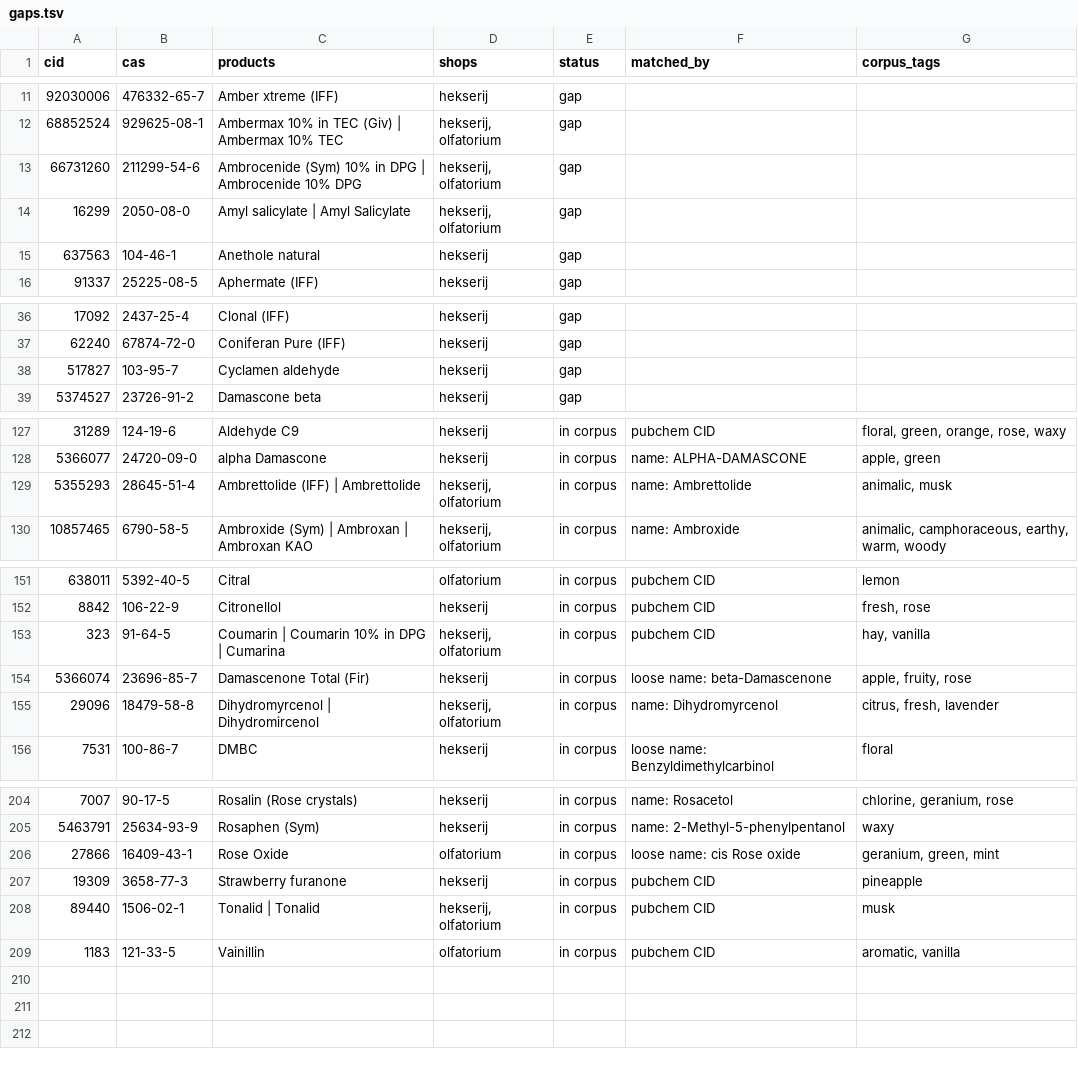
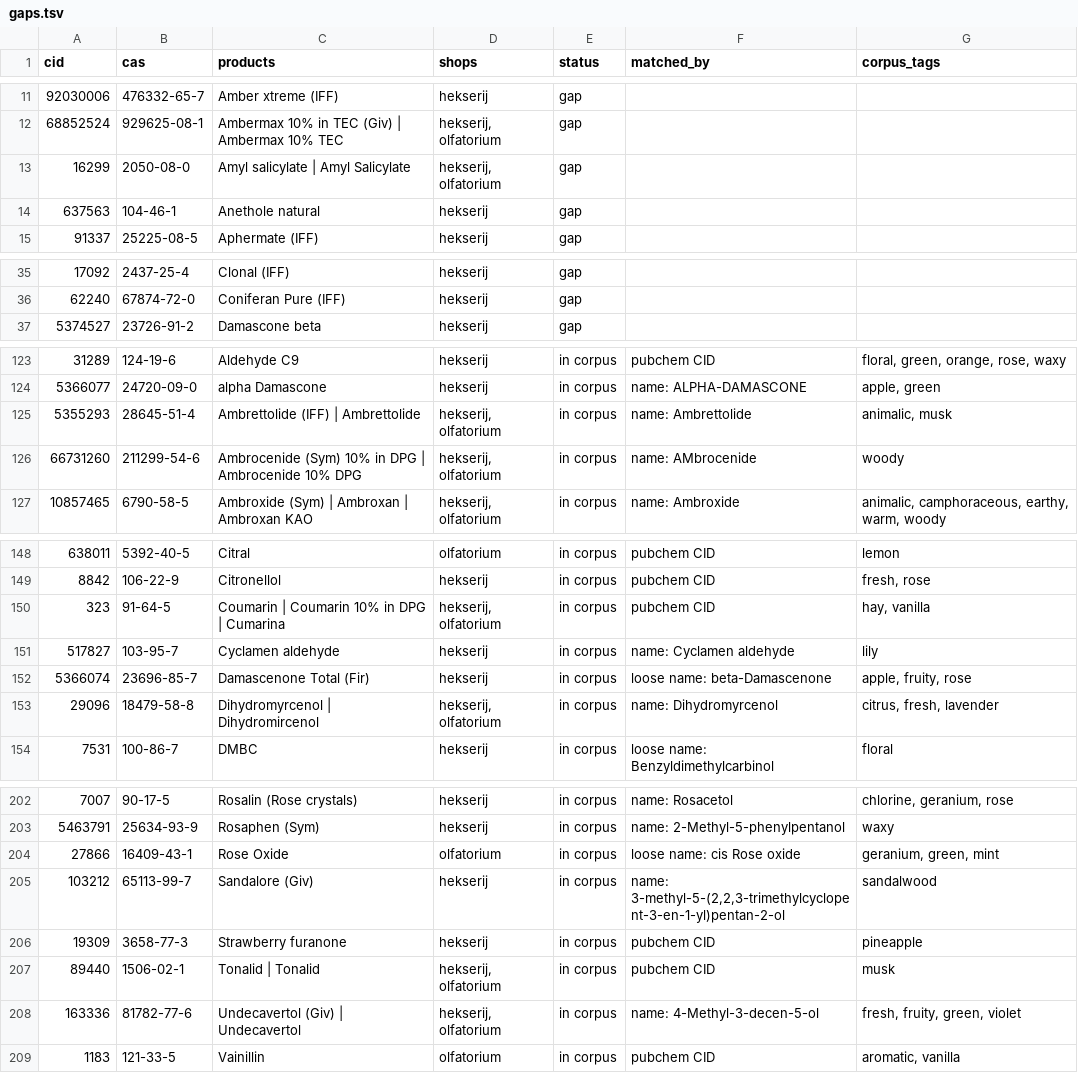
Before and after one commit to VanPez/openscent, a TSV file: corpus/gaps/gaps.tsv, drawn as a sheet; only a part is shown, gaps mark what is left out; the diff covers the shown part only.

```diff
--- a/corpus/gaps/gaps.tsv
+++ b/corpus/gaps/gaps.tsv
@@ -12,3 +12,2 @@ cid	cas	products	shops	status	matched_by	corpus_tags
 68852524	929625-08-1	Ambermax 10% in TEC (Giv) | Ambermax 10% TEC	hekserij, olfatorium	gap		
-66731260	211299-54-6	Ambrocenide (Sym) 10% in DPG | Ambrocenide 10% DPG	hekserij, olfatorium	gap		
 16299	2050-08-0	Amyl salicylate | Amyl Salicylate	hekserij, olfatorium	gap		
@@ -37,3 +36,2 @@ cid	cas	products	shops	status	matched_by	corpus_tags
 62240	67874-72-0	Coniferan Pure (IFF)	hekserij	gap		
-517827	103-95-7	Cyclamen aldehyde	hekserij	gap		
 5374527	23726-91-2	Damascone beta	hekserij	gap		
@@ -129,2 +125,3 @@ cid	cas	products	shops	status	matched_by	corpus_tags
 5355293	28645-51-4	Ambrettolide (IFF) | Ambrettolide	hekserij, olfatorium	in corpus	name: Ambrettolide	animalic, musk
+66731260	211299-54-6	Ambrocenide (Sym) 10% in DPG | Ambrocenide 10% DPG	hekserij, olfatorium	in corpus	name: AMbrocenide	woody
 10857465	6790-58-5	Ambroxide (Sym) | Ambroxan | Ambroxan KAO	hekserij, olfatorium	in corpus	name: Ambroxide	animalic, camphoraceous, earthy, warm, woody
@@ -153,2 +150,3 @@ cid	cas	products	shops	status	matched_by	corpus_tags
 323	91-64-5	Coumarin | Coumarin 10% in DPG | Cumarina	hekserij, olfatorium	in corpus	pubchem CID	hay, vanilla
+517827	103-95-7	Cyclamen aldehyde	hekserij	in corpus	name: Cyclamen aldehyde	lily
 5366074	23696-85-7	Damascenone Total (Fir)	hekserij	in corpus	loose name: beta-Damascenone	apple, fruity, rose
@@ -206,4 +204,6 @@ cid	cas	products	shops	status	matched_by	corpus_tags
 27866	16409-43-1	Rose Oxide	olfatorium	in corpus	loose name: cis Rose oxide	geranium, green, mint
+103212	65113-99-7	Sandalore (Giv)	hekserij	in corpus	name: 3-methyl-5-(2,2,3-trimethylcyclopent-3-en-1-yl)pentan-2-ol	sandalwood
 19309	3658-77-3	Strawberry furanone	hekserij	in corpus	pubchem CID	pineapple
 89440	1506-02-1	Tonalid | Tonalid	hekserij, olfatorium	in corpus	pubchem CID	musk
+163336	81782-77-6	Undecavertol (Giv) | Undecavertol	hekserij, olfatorium	in corpus	name: 4-Methyl-3-decen-5-ol	fresh, fruity, green, violet
 1183	121-33-5	Vainillin	olfatorium	in corpus	pubchem CID	aromatic, vanilla
```
Also changed, not shown: 2 removed rows elsewhere in this file, corpus/catalog/materials.tsv, outreach/materials-without-public-description.csv, 7 other files.
